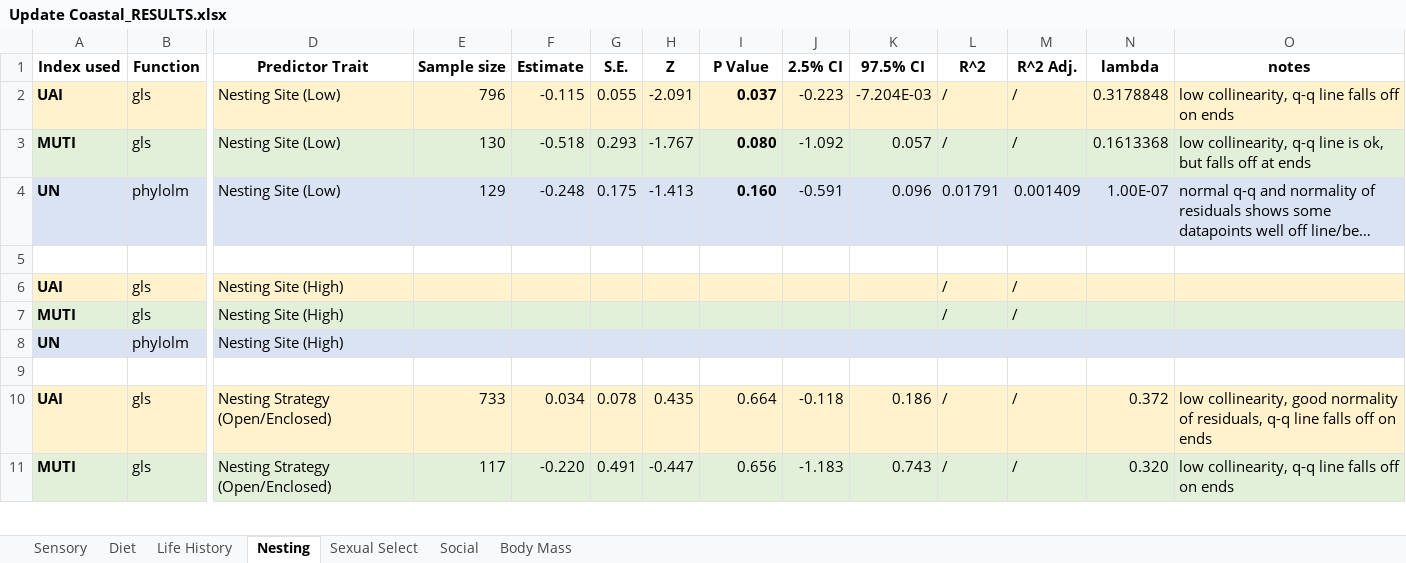
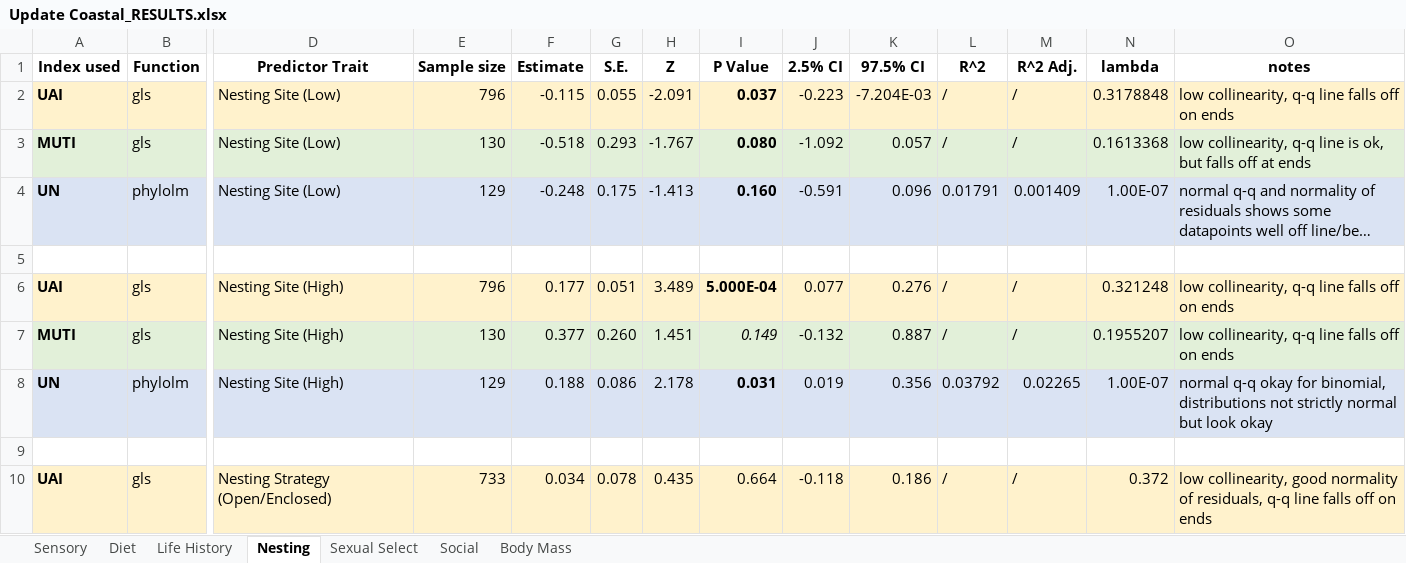
Before and after one commit to emmagarrison2/CoastalBirdsUPDATE, an Excel workbook: Results/Update Coastal_RESULTS.xlsx, sheet Nesting, drawn as a sheet; only a part is shown, gaps mark what is left out; the shorter side is filled out with more unchanged rows; long unchanged cells end in …; values as stored, in another font and other column widths than the file's, no borders; removed rows and columns are numbered as before the commit, all else as after; rows hold the shown columns only; the diff covers the shown part only; the diff names each change by its address in the sheet, - before the commit and + after, or states it on an @@ line.

Commit message:
done with results!!! need to omit models with binomial character traits that do not have n>10 for each 0 and 1

```diff
--- a/Results/Update Coastal_RESULTS.xlsx (sheet Nesting)
+++ b/Results/Update Coastal_RESULTS.xlsx (sheet Nesting)
-E6 (Sample size): (empty)
+E6 (Sample size): 796
-F6 (Estimate): (empty)
+F6 (Estimate): 0.177
-G6 (S.E.): (empty)
+G6 (S.E.): 0.051
-H6 (Z): (empty)
+H6 (Z): 3.489
-I6 (P Value): (empty)
+I6 (P Value): 5.000E-04
-J6 (2.5% CI): (empty)
+J6 (2.5% CI): 0.077
-K6 (97.5% CI): (empty)
+K6 (97.5% CI): 0.276
-N6 (lambda): (empty)
+N6 (lambda): 0.321248
-O6:O7 (notes): (empty)
+O6:O7 (notes): low collinearity, q-q line falls off on ends
-E7 (Sample size): (empty)
+E7 (Sample size): 130
-F7 (Estimate): (empty)
+F7 (Estimate): 0.377
-G7 (S.E.): (empty)
+G7 (S.E.): 0.260
-H7 (Z): (empty)
+H7 (Z): 1.451
-I7 (P Value): (empty)
+I7 (P Value): 0.149
-J7 (2.5% CI): (empty)
+J7 (2.5% CI): -0.132
-K7 (97.5% CI): (empty)
+K7 (97.5% CI): 0.887
-N7 (lambda): (empty)
+N7 (lambda): 0.1955207
-row 8: UN | phylolm | Nesting Site (High)
+row 8: UN | phylolm | Nesting Site (High) | 129 | 0.188 | 0.086 | 2.178 | 0.031 | 0.019 | 0.356 | 0.03792 | 0.02265 | 1.00E-07 | normal q-q okay for binomial, distributions not strictly normal but look okay
```
Also changed, not shown: 1 added row, 1 removed row and 18 edited cells elsewhere in this sheet, sheet Sexual Select, sheet Social, sheet Body Mass, 4 other files.
